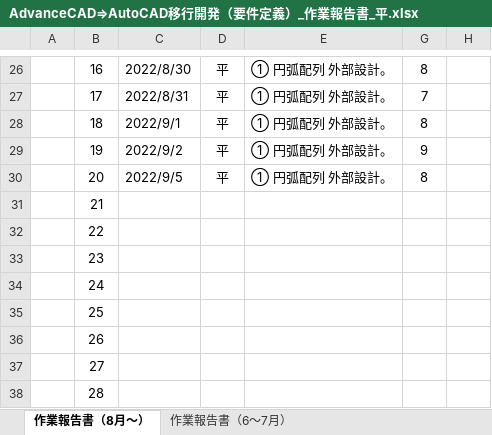
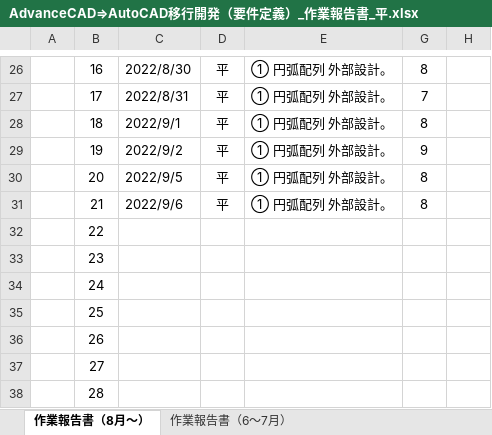
Before and after one commit to ichiro-uehara/TOYOTIRE_BRAND, an Excel workbook: 作業報告書/AdvanceCAD⇒AutoCAD移行開発（要件定義）_作業報告書_平.xlsx, sheet 作業報告書（8月～）, drawn as a sheet; only a part is shown, gaps mark what is left out; values as stored, in another font and other column widths than the file's, no borders; charts and pictures and conditional formats not drawn; the diff names each change by its address in the sheet, - before the commit and + after, or states it on an @@ line.

```diff
--- a/作業報告書/AdvanceCAD⇒AutoCAD移行開発（要件定義）_作業報告書_平.xlsx (sheet 作業報告書（8月～）)
+++ b/作業報告書/AdvanceCAD⇒AutoCAD移行開発（要件定義）_作業報告書_平.xlsx (sheet 作業報告書（8月～）)
-C31: (empty)
+C31: 2022/9/6
-D31: (empty)
+D31: 平
-E31: (empty)
+E31: ① 円弧配列 外部設計。
-G31: (empty)
+G31: 8
```
Also changed, not shown: 外部設計/資料/円弧配列メニュー.xlsx.
